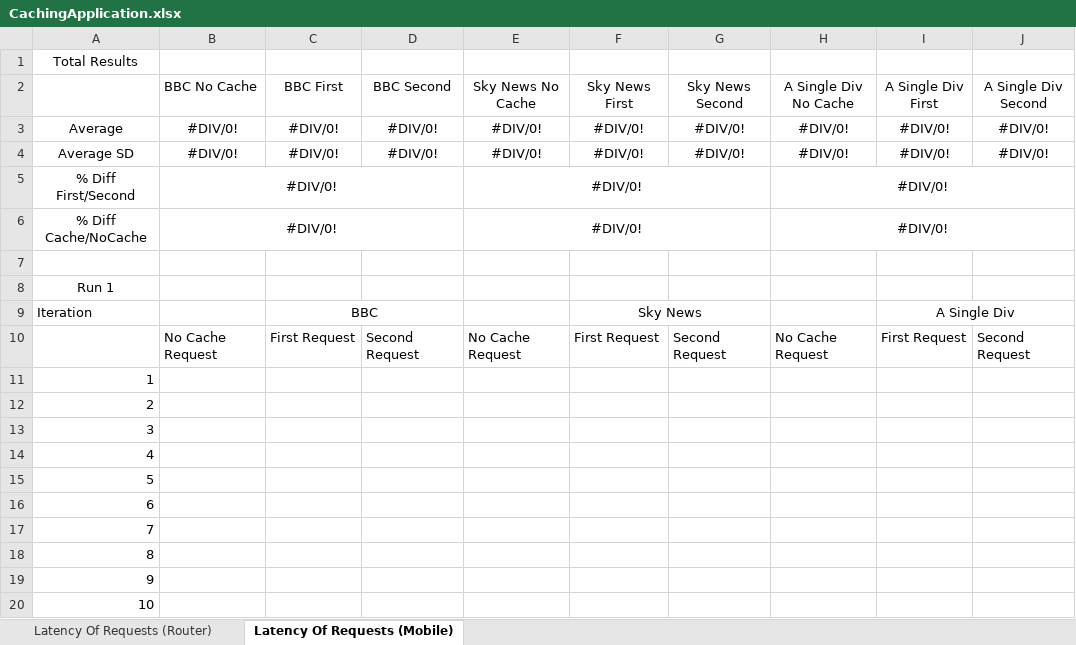
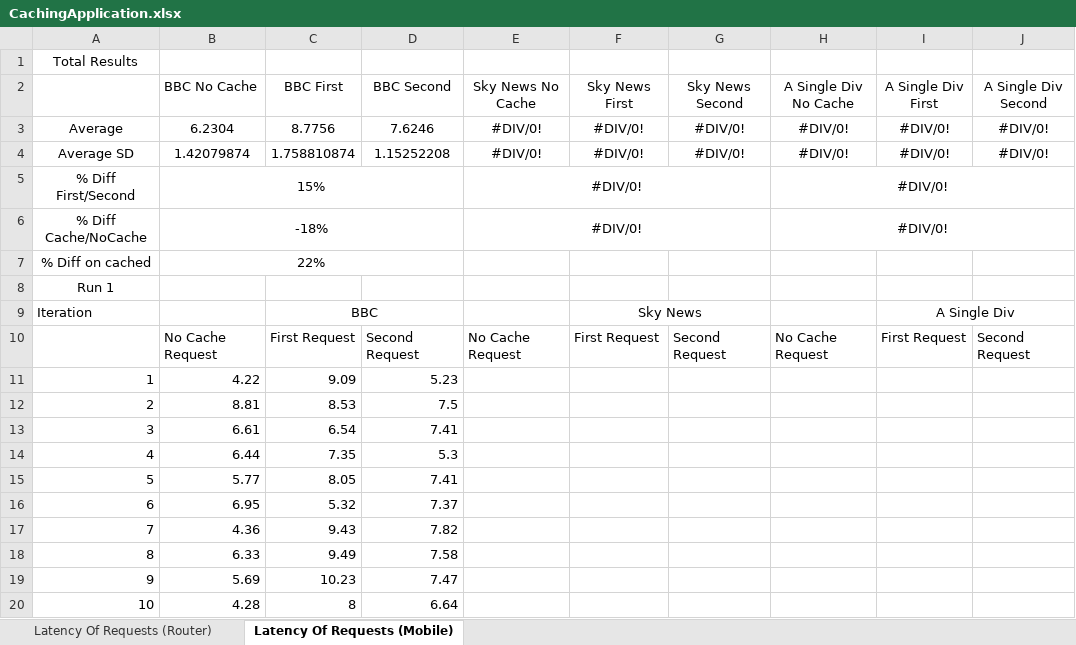
Before and after one commit to ConnorDickson/FinalYearProject, an Excel workbook: Documentation/Experiments/CachingApplication.xlsx, sheet Latency Of Requests (Mobile), drawn as a sheet; only a part is shown; values as stored, in another font and other column widths than the file's, no borders; charts and pictures not drawn; removed rows and columns are numbered as before the commit, all else as after; the diff covers the shown part only; the diff names each change by its address in the sheet, - before the commit and + after, or states it on an @@ line.

Commit message:
Connor: Ran experiment with slower internet.

```diff
--- a/Documentation/Experiments/CachingApplication.xlsx (sheet Latency Of Requests (Mobile))
+++ b/Documentation/Experiments/CachingApplication.xlsx (sheet Latency Of Requests (Mobile))
-B3 (BBC No Cache): #DIV/0!
+B3 (BBC No Cache): 6.2304
-C3 (BBC First): #DIV/0!
+C3 (BBC First): 8.7756
-D3 (BBC Second): #DIV/0!
+D3 (BBC Second): 7.6246
-B4 (BBC No Cache): #DIV/0!
+B4 (BBC No Cache): 1.42079874
-C4 (BBC First): #DIV/0!
+C4 (BBC First): 1.758810874
-D4 (BBC Second): #DIV/0!
+D4 (BBC Second): 1.15252208
-B5 (BBC No Cache): #DIV/0!
+B5 (BBC No Cache): 15%
-B6 (BBC No Cache): #DIV/0!
+B6 (BBC No Cache): -18%
-row 7: (empty)
+row 7: % Diff on cached | 22%
+B7:D7 merged
-row 11: 1
-row 12: 2
-row 13: 3
-row 14: 4
-row 15: 5
-row 16: 6
-row 17: 7
-row 18: 8
-row 19: 9
-row 20: 10
+row 11: 1 | 4.22 | 9.09 | 5.23
+row 12: 2 | 8.81 | 8.53 | 7.5
+row 13: 3 | 6.61 | 6.54 | 7.41
+row 14: 4 | 6.44 | 7.35 | 5.3
+row 15: 5 | 5.77 | 8.05 | 7.41
+row 16: 6 | 6.95 | 5.32 | 7.37
+row 17: 7 | 4.36 | 9.43 | 7.82
+row 18: 8 | 6.33 | 9.49 | 7.58
+row 19: 9 | 5.69 | 10.23 | 7.47
+row 20: 10 | 4.28 | 8 | 6.64
```
Also changed, not shown: 40 added rows, 40 removed rows, 30 edited cells and cell formats elsewhere in this sheet, charts or pictures.
